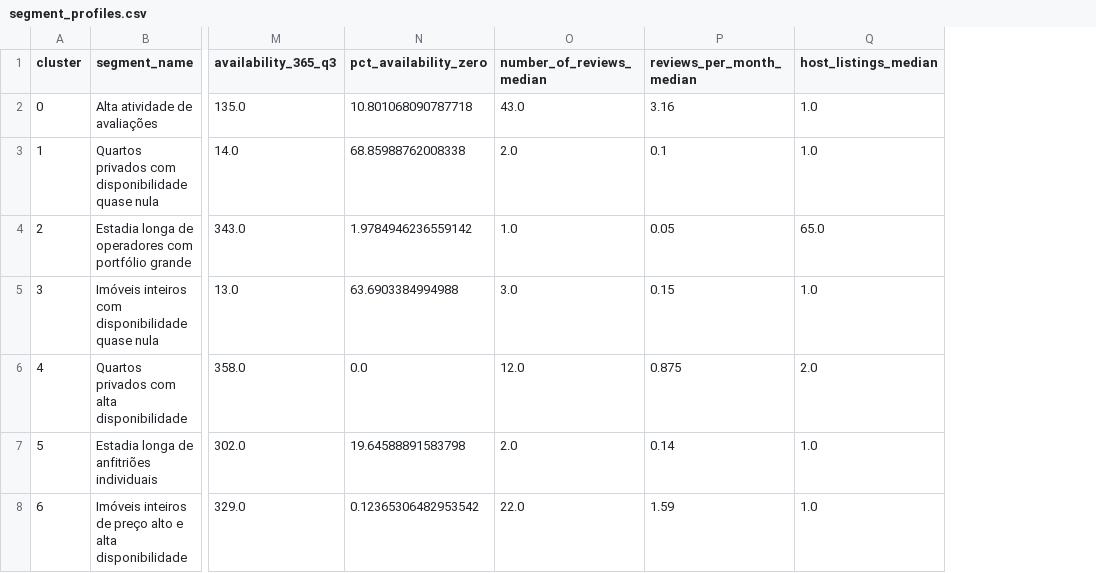
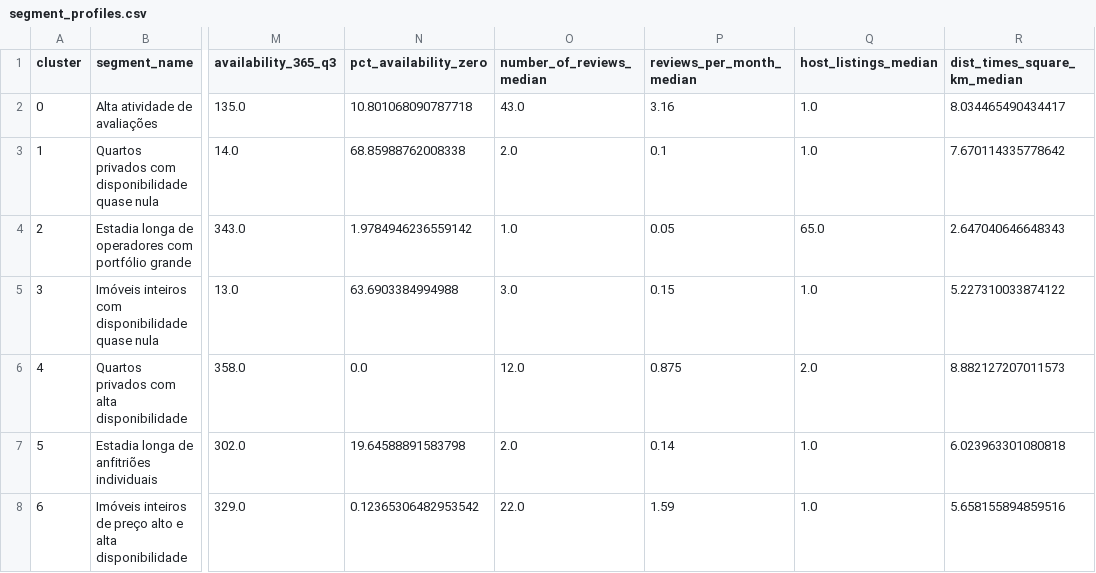
Before and after one commit to JPedroti/airbnb-nyc-clustering-segmentation, a CSV file: artifacts/segment_profiles.csv, drawn as a sheet; only a part is shown, gaps mark what is left out; the diff names each change by its address in the sheet, - before the commit and + after, or states it on an @@ line.

```diff
--- a/artifacts/segment_profiles.csv
+++ b/artifacts/segment_profiles.csv
+column R (dist_times_square_km_median), rows 2-8: 8.034465490434417 | 7.670114335778642 | 2.647040646648343 | 5.227310033874122 | 8.882127207011573 | 6.023963301080818 | 5.658155894859516
```
Also changed, not shown: reports/kmeans_k_sweep.csv, reports/scaling_experiment_metrics.csv, 21 other files.
